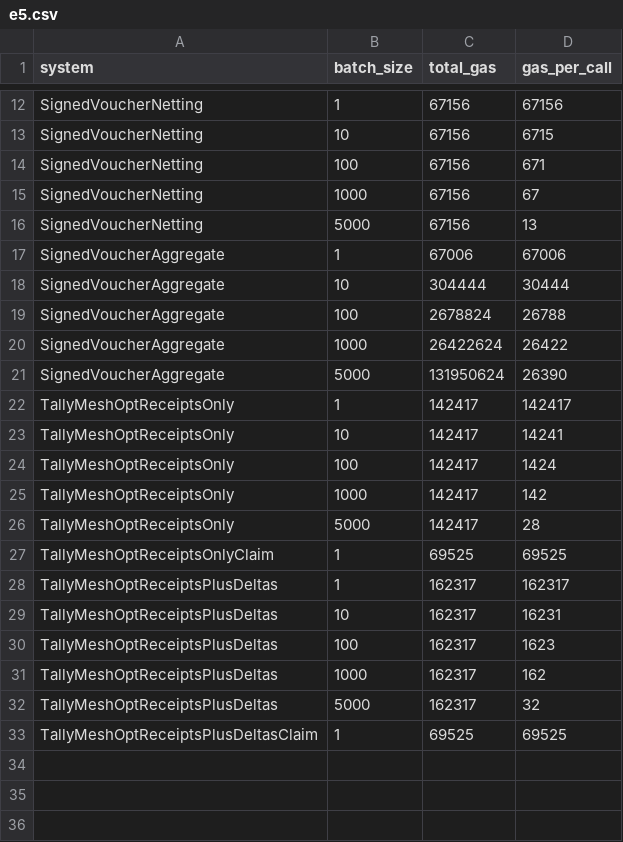
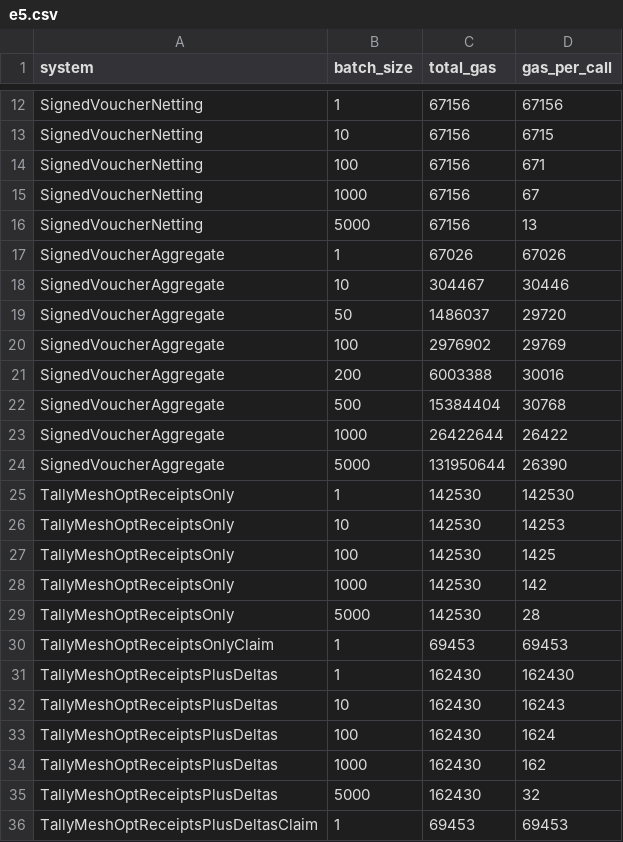
Before and after one commit to Lucklyric/tallymesh, a CSV file: contracts/eval/data/raw/e5.csv, drawn as a sheet; only a part is shown, gaps mark what is left out.

Commit message:
feat: bind optimistic batches to EIP-4844 blob hashes + measure intermediate-N SVA points
R12 W1 (DA contract-binding):
- submitOptimisticBatch now takes expectedBlobHash and verifies via
  BLOBHASH(0) opcode. New errors BlobNotPresent / BlobHashMismatch.
- New test contracts/test/security/BlobHashBinding.t.sol covers all three
  cases (no blob, mismatch, success).
- Existing forge tests updated with vm.blobhashes() to mock the blob slot.
- SDK abis.ts/settlement.ts/types.ts updated for new function signature.
- SDK integration tests pass expectedBlobHash through.

R12 W4 / SUG1 (intermediate-N SVA measurement):
- E5_BatchSizeSweep.s.sol now directly measures SVA at N=50, 100, 200, 500
  in addition to N=1, 10. e5.csv adds these direct rows.
- Linearity check: SVA per-call gas at N=100 is 29,769, which is 12.7%
  ABOVE the N=1000 linear extrapolation of 26,422. The N=1000 SVA
  comparator is therefore an optimistic extrapolation, not a tight bound.
  Paper updated to disclose this.

Forge: 151 → 154 tests passing.
SDK unit + typecheck: clean.

Gas deltas:
- E4 TallyMeshOptReceiptsOnly: 142,164 → 142,271 (+107; BLOBHASH check)
- E4 TallyMeshOptReceiptsPlusDeltas: 162,065 → 162,172 (+107)
- E5 receipts-only @ N=1000: 142 gas/receipt (unchanged)
- E5 claimPayout cold: 69,525 → 69,453 (-72; storage layout shift)
- SVA direct points: 29,720 / 29,769 / 30,016 / 30,768 at N=50/100/200/500

```diff
--- a/contracts/eval/data/raw/e5.csv
+++ b/contracts/eval/data/raw/e5.csv
@@ -16,18 +16,21 @@ SignedVoucherNetting,1000,67156,67
 SignedVoucherNetting,5000,67156,13
-SignedVoucherAggregate,1,67006,67006
-SignedVoucherAggregate,10,304444,30444
-SignedVoucherAggregate,100,2678824,26788
-SignedVoucherAggregate,1000,26422624,26422
-SignedVoucherAggregate,5000,131950624,26390
-TallyMeshOptReceiptsOnly,1,142417,142417
-TallyMeshOptReceiptsOnly,10,142417,14241
-TallyMeshOptReceiptsOnly,100,142417,1424
-TallyMeshOptReceiptsOnly,1000,142417,142
-TallyMeshOptReceiptsOnly,5000,142417,28
-TallyMeshOptReceiptsOnlyClaim,1,69525,69525
-TallyMeshOptReceiptsPlusDeltas,1,162317,162317
-TallyMeshOptReceiptsPlusDeltas,10,162317,16231
-TallyMeshOptReceiptsPlusDeltas,100,162317,1623
-TallyMeshOptReceiptsPlusDeltas,1000,162317,162
-TallyMeshOptReceiptsPlusDeltas,5000,162317,32
-TallyMeshOptReceiptsPlusDeltasClaim,1,69525,69525
+SignedVoucherAggregate,1,67026,67026
+SignedVoucherAggregate,10,304467,30446
+SignedVoucherAggregate,50,1486037,29720
+SignedVoucherAggregate,100,2976902,29769
+SignedVoucherAggregate,200,6003388,30016
+SignedVoucherAggregate,500,15384404,30768
+SignedVoucherAggregate,1000,26422644,26422
+SignedVoucherAggregate,5000,131950644,26390
+TallyMeshOptReceiptsOnly,1,142530,142530
+TallyMeshOptReceiptsOnly,10,142530,14253
+TallyMeshOptReceiptsOnly,100,142530,1425
+TallyMeshOptReceiptsOnly,1000,142530,142
+TallyMeshOptReceiptsOnly,5000,142530,28
+TallyMeshOptReceiptsOnlyClaim,1,69453,69453
+TallyMeshOptReceiptsPlusDeltas,1,162430,162430
+TallyMeshOptReceiptsPlusDeltas,10,162430,16243
+TallyMeshOptReceiptsPlusDeltas,100,162430,1624
+TallyMeshOptReceiptsPlusDeltas,1000,162430,162
+TallyMeshOptReceiptsPlusDeltas,5000,162430,32
+TallyMeshOptReceiptsPlusDeltasClaim,1,69453,69453
```
Also changed, not shown: contracts/eval/data/raw/e4.csv, contracts/eval/data/tables/tab1_gas_usd.csv, 22 other files.
